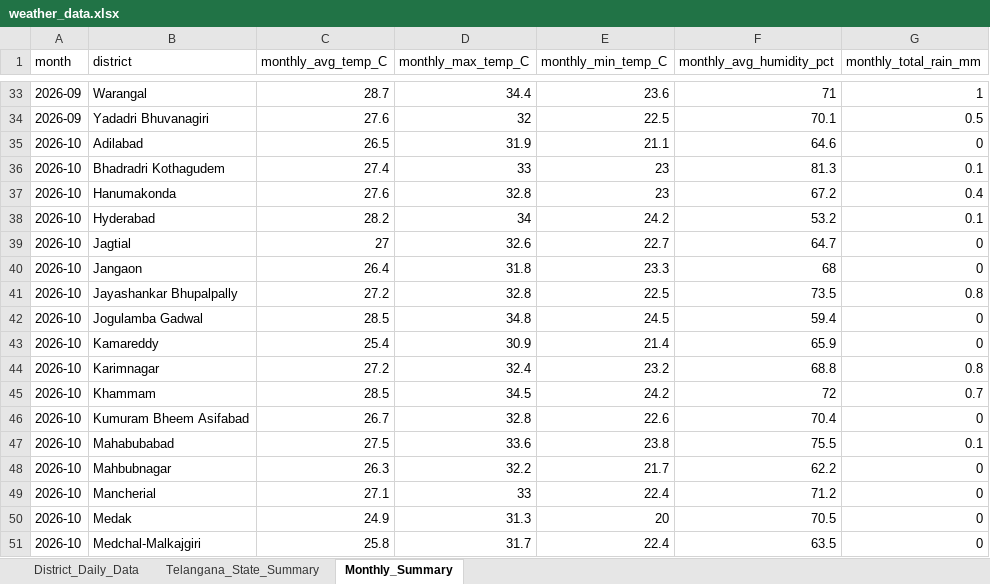
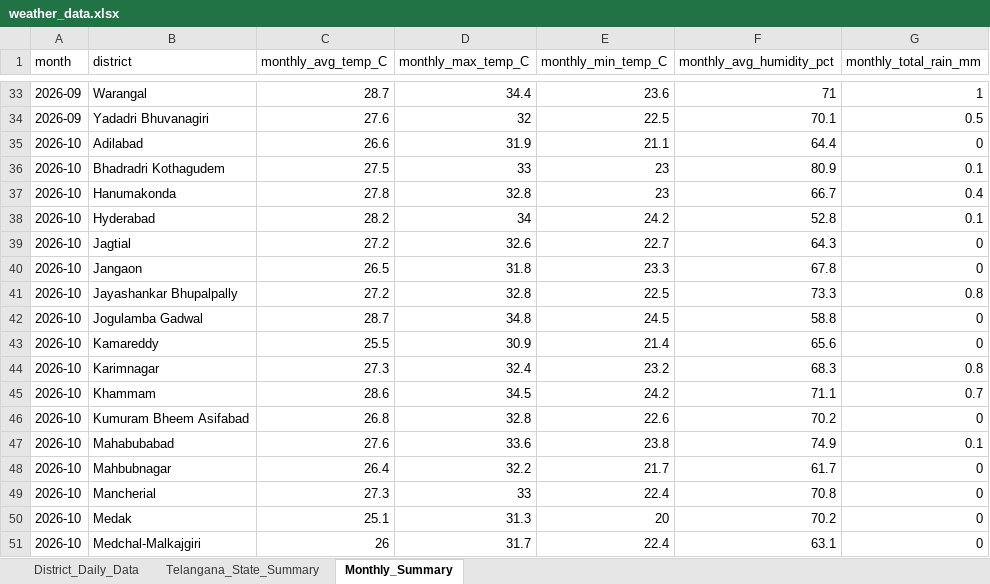
Before and after one commit to molakasohan/weather-analytics, an Excel workbook: data/weather_data.xlsx, sheet Monthly_Summary, drawn as a sheet; only a part is shown, gaps mark what is left out; values as stored, in another font and other column widths than the file's, no borders; the diff covers the shown part only; the diff names each change by its address in the sheet, - before the commit and + after, or states it on an @@ line.

```diff
--- a/data/weather_data.xlsx (sheet Monthly_Summary)
+++ b/data/weather_data.xlsx (sheet Monthly_Summary)
-C35 (monthly_avg_temp_C): 26.5
+C35 (monthly_avg_temp_C): 26.6
-F35 (monthly_avg_humidity_pct): 64.6
+F35 (monthly_avg_humidity_pct): 64.4
-C36 (monthly_avg_temp_C): 27.4
+C36 (monthly_avg_temp_C): 27.5
-F36 (monthly_avg_humidity_pct): 81.3
+F36 (monthly_avg_humidity_pct): 80.9
-C37 (monthly_avg_temp_C): 27.6
+C37 (monthly_avg_temp_C): 27.8
-F37 (monthly_avg_humidity_pct): 67.2
+F37 (monthly_avg_humidity_pct): 66.7
-F38 (monthly_avg_humidity_pct): 53.2
+F38 (monthly_avg_humidity_pct): 52.8
-C39 (monthly_avg_temp_C): 27
+C39 (monthly_avg_temp_C): 27.2
-F39 (monthly_avg_humidity_pct): 64.7
+F39 (monthly_avg_humidity_pct): 64.3
-C40 (monthly_avg_temp_C): 26.4
+C40 (monthly_avg_temp_C): 26.5
-F40 (monthly_avg_humidity_pct): 68
+F40 (monthly_avg_humidity_pct): 67.8
-F41 (monthly_avg_humidity_pct): 73.5
+F41 (monthly_avg_humidity_pct): 73.3
-C42 (monthly_avg_temp_C): 28.5
+C42 (monthly_avg_temp_C): 28.7
-F42 (monthly_avg_humidity_pct): 59.4
+F42 (monthly_avg_humidity_pct): 58.8
-C43 (monthly_avg_temp_C): 25.4
+C43 (monthly_avg_temp_C): 25.5
-F43 (monthly_avg_humidity_pct): 65.9
+F43 (monthly_avg_humidity_pct): 65.6
-C44 (monthly_avg_temp_C): 27.2
+C44 (monthly_avg_temp_C): 27.3
-F44 (monthly_avg_humidity_pct): 68.8
+F44 (monthly_avg_humidity_pct): 68.3
-C45 (monthly_avg_temp_C): 28.5
+C45 (monthly_avg_temp_C): 28.6
-F45 (monthly_avg_humidity_pct): 72
+F45 (monthly_avg_humidity_pct): 71.1
-C46 (monthly_avg_temp_C): 26.7
+C46 (monthly_avg_temp_C): 26.8
-F46 (monthly_avg_humidity_pct): 70.4
+F46 (monthly_avg_humidity_pct): 70.2
-C47 (monthly_avg_temp_C): 27.5
+C47 (monthly_avg_temp_C): 27.6
-F47 (monthly_avg_humidity_pct): 75.5
+F47 (monthly_avg_humidity_pct): 74.9
-C48 (monthly_avg_temp_C): 26.3
+C48 (monthly_avg_temp_C): 26.4
-F48 (monthly_avg_humidity_pct): 62.2
+F48 (monthly_avg_humidity_pct): 61.7
-C49 (monthly_avg_temp_C): 27.1
+C49 (monthly_avg_temp_C): 27.3
-F49 (monthly_avg_humidity_pct): 71.2
+F49 (monthly_avg_humidity_pct): 70.8
-C50 (monthly_avg_temp_C): 24.9
+C50 (monthly_avg_temp_C): 25.1
-F50 (monthly_avg_humidity_pct): 70.5
+F50 (monthly_avg_humidity_pct): 70.2
-C51 (monthly_avg_temp_C): 25.8
+C51 (monthly_avg_temp_C): 26
-F51 (monthly_avg_humidity_pct): 63.5
+F51 (monthly_avg_humidity_pct): 63.1
```
Also changed, not shown: 32 edited cells elsewhere in this sheet, sheet District_Daily_Data, sheet Telangana_State_Summary, 4 other files.
